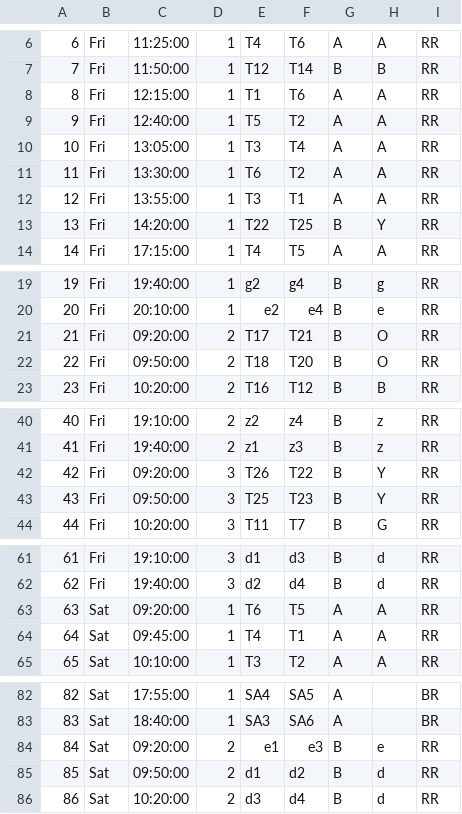
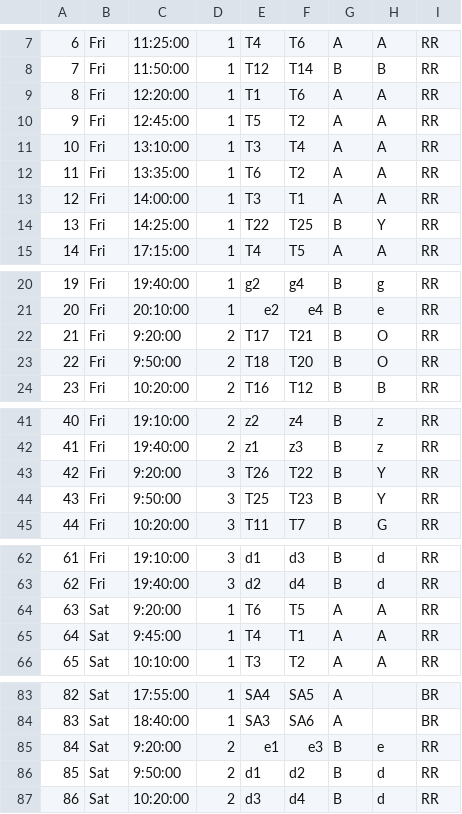
Before and after one commit to uwhscores/scoreboard, a CSV file: schedule.csv, drawn as a sheet; only a part is shown, gaps mark what is left out; the diff covers the shown part only.

```diff
--- a/schedule.csv
+++ b/schedule.csv
@@ -7,8 +8,8 @@
 7,Fri,11:50:00,1,T12,T14,B,B,RR
-8,Fri,12:15:00,1,T1,T6,A,A,RR
-9,Fri,12:40:00,1,T5,T2,A,A,RR
-10,Fri,13:05:00,1,T3,T4,A,A,RR
-11,Fri,13:30:00,1,T6,T2,A,A,RR
-12,Fri,13:55:00,1,T3,T1,A,A,RR
-13,Fri,14:20:00,1,T22,T25,B,Y,RR
+8,Fri,12:20:00,1,T1,T6,A,A,RR
+9,Fri,12:45:00,1,T5,T2,A,A,RR
+10,Fri,13:10:00,1,T3,T4,A,A,RR
+11,Fri,13:35:00,1,T6,T2,A,A,RR
+12,Fri,14:00:00,1,T3,T1,A,A,RR
+13,Fri,14:25:00,1,T22,T25,B,Y,RR
 14,Fri,17:15:00,1,T4,T5,A,A,RR
@@ -20,4 +21,4 @@
 20,Fri,20:10:00,1,e2,e4,B,e,RR
-21,Fri,09:20:00,2,T17,T21,B,O,RR
-22,Fri,09:50:00,2,T18,T20,B,O,RR
+21,Fri,9:20:00,2,T17,T21,B,O,RR
+22,Fri,9:50:00,2,T18,T20,B,O,RR
 23,Fri,10:20:00,2,T16,T12,B,B,RR
@@ -41,4 +42,4 @@
 41,Fri,19:40:00,2,z1,z3,B,z,RR
-42,Fri,09:20:00,3,T26,T22,B,Y,RR
-43,Fri,09:50:00,3,T25,T23,B,Y,RR
+42,Fri,9:20:00,3,T26,T22,B,Y,RR
+43,Fri,9:50:00,3,T25,T23,B,Y,RR
 44,Fri,10:20:00,3,T11,T7,B,G,RR
@@ -62,4 +63,4 @@
 62,Fri,19:40:00,3,d2,d4,B,d,RR
-63,Sat,09:20:00,1,T6,T5,A,A,RR
-64,Sat,09:45:00,1,T4,T1,A,A,RR
+63,Sat,9:20:00,1,T6,T5,A,A,RR
+64,Sat,9:45:00,1,T4,T1,A,A,RR
 65,Sat,10:10:00,1,T3,T2,A,A,RR
@@ -83,4 +84,4 @@
 83,Sat,18:40:00,1,SA3,SA6,A,,BR
-84,Sat,09:20:00,2,e1,e3,B,e,RR
-85,Sat,09:50:00,2,d1,d2,B,d,RR
+84,Sat,9:20:00,2,e1,e3,B,e,RR
+85,Sat,9:50:00,2,d1,d2,B,d,RR
 86,Sat,10:20:00,2,d3,d4,B,d,RR
```
Also changed, not shown: 1 added row and 16 edited cells elsewhere in this file, 4 other files.
